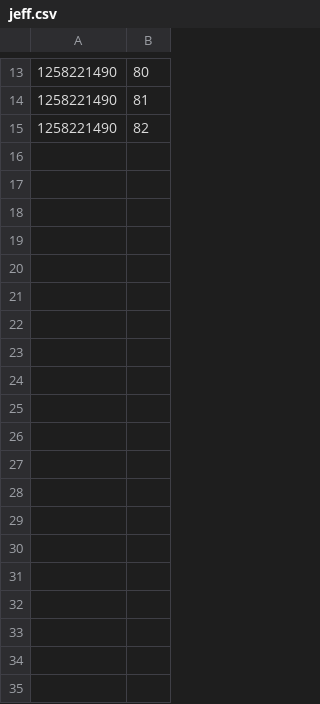
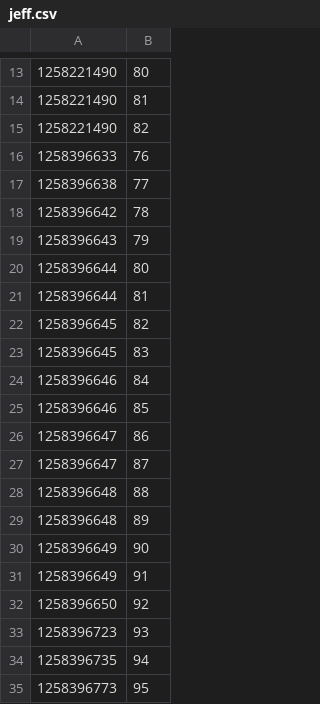
Before and after one commit to dschraitle/rfid-counter, a CSV file: RFIDCounter/jeff.csv, drawn as a sheet; only a part is shown, gaps mark what is left out; the diff covers the shown part only; the diff names each change by its address in the sheet, - before the commit and + after, or states it on an @@ line.

```diff
--- a/RFIDCounter/jeff.csv
+++ b/RFIDCounter/jeff.csv
+row 16: 1258396633 | 76
+row 17: 1258396638 | 77
+row 18: 1258396642 | 78
+row 19: 1258396643 | 79
+row 20: 1258396644 | 80
+row 21: 1258396644 | 81
+row 22: 1258396645 | 82
+row 23: 1258396645 | 83
+row 24: 1258396646 | 84
+row 25: 1258396646 | 85
+row 26: 1258396647 | 86
+row 27: 1258396647 | 87
+row 28: 1258396648 | 88
+row 29: 1258396648 | 89
+row 30: 1258396649 | 90
+row 31: 1258396649 | 91
+row 32: 1258396650 | 92
+row 33: 1258396723 | 93
+row 34: 1258396735 | 94
+row 35: 1258396773 | 95
```
Also changed, not shown: 30 added rows elsewhere in this file, RFIDCounter/log.csv, Release/jeff.csv, 25 other files.
